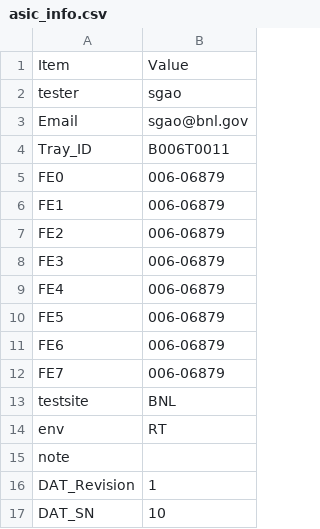
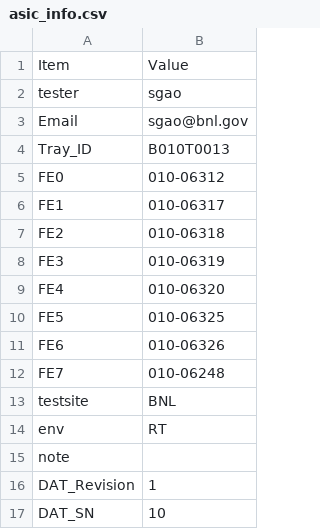
Before and after one commit to sgaobnl/BNL_CE_WIB_SW_QC, a CSV file: asic_info.csv, drawn as a sheet; only a part is shown.

```diff
--- a/asic_info.csv
+++ b/asic_info.csv
@@ -3,11 +3,11 @@ tester,sgao,
 Email,sgao@bnl.gov,
-Tray_ID,B006T0011,
-FE0,006-06879,
-FE1,006-06879,
-FE2,006-06879,
-FE3,006-06879,
-FE4,006-06879,
-FE5,006-06879,
-FE6,006-06879,
-FE7,006-06879,
+Tray_ID,B010T0013,
+FE0,010-06312,
+FE1,010-06317,
+FE2,010-06318,
+FE3,010-06319,
+FE4,010-06320,
+FE5,010-06325,
+FE6,010-06326,
+FE7,010-06248,
 testsite,BNL,
```
Also changed, not shown: readback/asic_info.csv, 3 other files.
